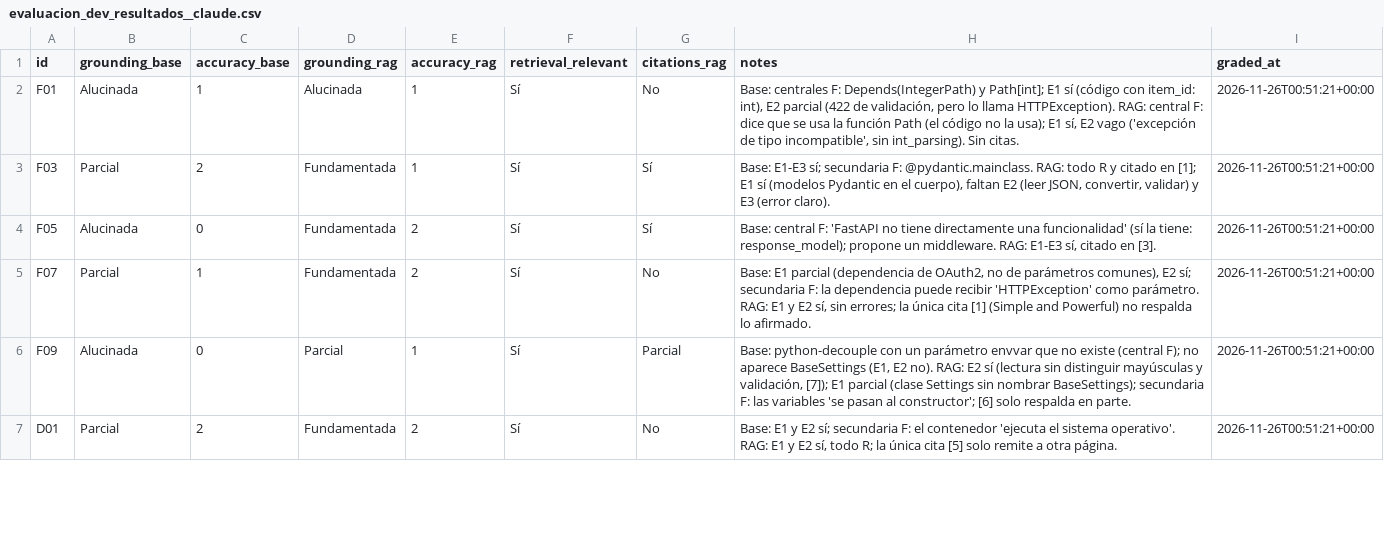
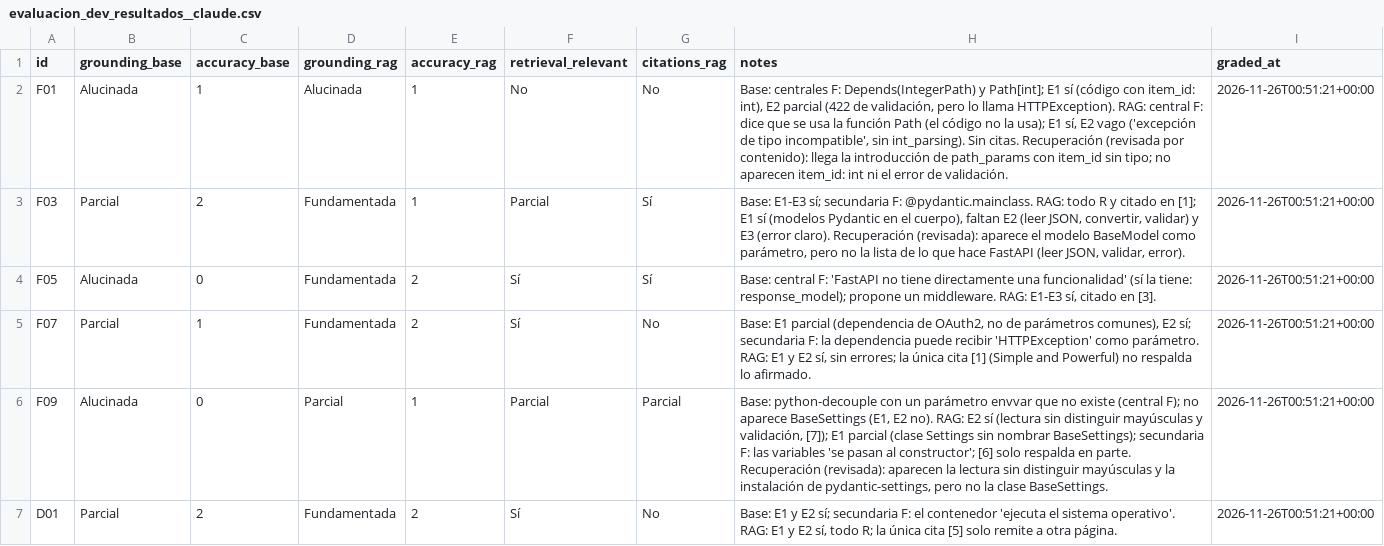
Before and after one commit to Vilval25/DockerRAG, a CSV file: results/calificaciones/evaluacion_dev_resultados__claude.csv, drawn as a sheet; only a part is shown; the diff covers the shown part only.

Commit message:
Corregir recuperación relevante (por contenido) y revisar el cuaderno
Calificaciones 'claude': la recuperación relevante se había juzgado por
archivo; revisada por contenido de los fragmentos, 9 preguntas pasan de
Sí a Parcial/No (F01, F03, F09, D03, I01, I05, F08, D06, I04). Los fallos
RAG quedan en 10 de búsqueda y 8 del modelo (antes 2 y 16).

Cuaderno:
- Resumen, 8.7, 9.2, 9.6, 10 y 12 actualizados con esa corrección; 8.5 y
  8.6 distinguen recuperación por archivo y por contenido.
- 4.2: tipo de RAG implementado (Vector RAG avanzado de una pasada) con
  referencia a Gao et al. (2023).
- Se elimina la celda de comprobación del entorno (repetía la tabla 7.1)
  y la sección 7.3 remite al README.
- Referencias: BM25 citado como [8]; Ollama [6] y lineamientos [7]
  citados en el texto; 9.4 precisa a qué evaluación corresponde cada cifra.

```diff
--- a/results/calificaciones/evaluacion_dev_resultados__claude.csv
+++ b/results/calificaciones/evaluacion_dev_resultados__claude.csv
@@ -1,7 +1,7 @@
 id,grounding_base,accuracy_base,grounding_rag,accuracy_rag,retrieval_relevant,citations_rag,notes,graded_at
-F01,Alucinada,1,Alucinada,1,Sí,No,"Base: centrales F: Depends(IntegerPath) y Path[int]; E1 sí (código con item_id: int), E2 parcial (422 de validación, pero lo llama HTTPException). RAG: central F: dice que se usa la función Path (el código no la usa); E1 sí, E2 vago ('excepción de tipo incompatible', sin int_parsing). Sin citas.",2026-11-26T00:51:21+00:00
-F03,Parcial,2,Fundamentada,1,Sí,Sí,"Base: E1-E3 sí; secundaria F: @pydantic.mainclass. RAG: todo R y citado en [1]; E1 sí (modelos Pydantic en el cuerpo), faltan E2 (leer JSON, convertir, validar) y E3 (error claro).",2026-11-26T00:51:21+00:00
+F01,Alucinada,1,Alucinada,1,No,No,"Base: centrales F: Depends(IntegerPath) y Path[int]; E1 sí (código con item_id: int), E2 parcial (422 de validación, pero lo llama HTTPException). RAG: central F: dice que se usa la función Path (el código no la usa); E1 sí, E2 vago ('excepción de tipo incompatible', sin int_parsing). Sin citas. Recuperación (revisada por contenido): llega la introducción de path_params con item_id sin tipo; no aparecen item_id: int ni el error de validación.",2026-11-26T00:51:21+00:00
+F03,Parcial,2,Fundamentada,1,Parcial,Sí,"Base: E1-E3 sí; secundaria F: @pydantic.mainclass. RAG: todo R y citado en [1]; E1 sí (modelos Pydantic en el cuerpo), faltan E2 (leer JSON, convertir, validar) y E3 (error claro). Recuperación (revisada): aparece el modelo BaseModel como parámetro, pero no la lista de lo que hace FastAPI (leer JSON, validar, error).",2026-11-26T00:51:21+00:00
 F05,Alucinada,0,Fundamentada,2,Sí,Sí,"Base: central F: 'FastAPI no tiene directamente una funcionalidad' (sí la tiene: response_model); propone un middleware. RAG: E1-E3 sí, citado en [3].",2026-11-26T00:51:21+00:00
 F07,Parcial,1,Fundamentada,2,Sí,No,"Base: E1 parcial (dependencia de OAuth2, no de parámetros comunes), E2 sí; secundaria F: la dependencia puede recibir 'HTTPException' como parámetro. RAG: E1 y E2 sí, sin errores; la única cita [1] (Simple and Powerful) no respalda lo afirmado.",2026-11-26T00:51:21+00:00
-F09,Alucinada,0,Parcial,1,Sí,Parcial,"Base: python-decouple con un parámetro envvar que no existe (central F); no aparece BaseSettings (E1, E2 no). RAG: E2 sí (lectura sin distinguir mayúsculas y validación, [7]); E1 parcial (clase Settings sin nombrar BaseSettings); secundaria F: las variables 'se pasan al constructor'; [6] solo respalda en parte.",2026-11-26T00:51:21+00:00
+F09,Alucinada,0,Parcial,1,Parcial,Parcial,"Base: python-decouple con un parámetro envvar que no existe (central F); no aparece BaseSettings (E1, E2 no). RAG: E2 sí (lectura sin distinguir mayúsculas y validación, [7]); E1 parcial (clase Settings sin nombrar BaseSettings); secundaria F: las variables 'se pasan al constructor'; [6] solo respalda en parte. Recuperación (revisada): aparecen la lectura sin distinguir mayúsculas y la instalación de pydantic-settings, pero no la clase BaseSettings.",2026-11-26T00:51:21+00:00
 D01,Parcial,2,Fundamentada,2,Sí,No,"Base: E1 y E2 sí; secundaria F: el contenedor 'ejecuta el sistema operativo'. RAG: E1 y E2 sí, todo R; la única cita [5] solo remite a otra página.",2026-11-26T00:51:21+00:00
```
Also changed, not shown: 6 edited cells elsewhere in this file, results/calificaciones/evaluacion_test_resultados__claude.csv, 1 other file.
